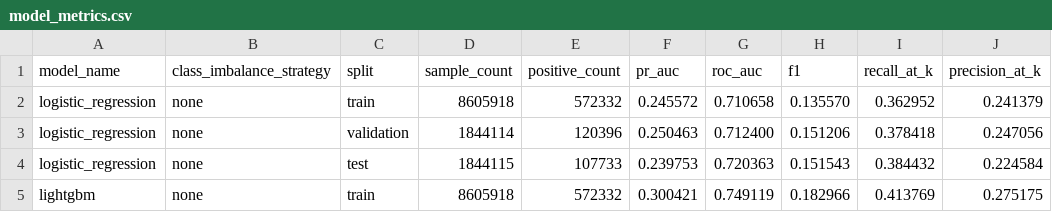
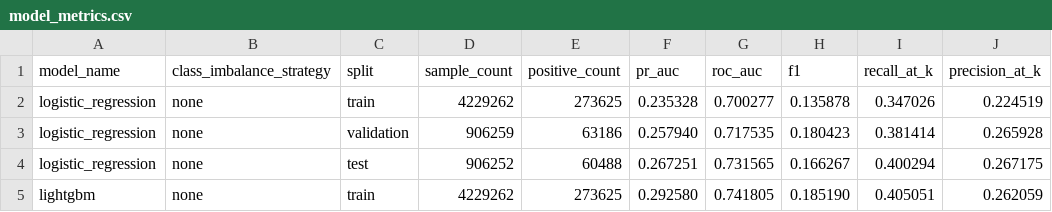
Before and after one commit to hyEOnjuNg0-0/purchase-propensity-forecasting, a CSV file: artifacts/reports/model_metrics.csv, drawn as a sheet; only a part is shown; the diff covers the shown part only; the diff names each change by its address in the sheet, - before the commit and + after, or states it on an @@ line.

```diff
--- a/artifacts/reports/model_metrics.csv
+++ b/artifacts/reports/model_metrics.csv
-D2 (sample_count): 8605918
+D2 (sample_count): 4229262
-E2 (positive_count): 572332
+E2 (positive_count): 273625
-F2 (pr_auc): 0.245572
+F2 (pr_auc): 0.235328
-G2 (roc_auc): 0.710658
+G2 (roc_auc): 0.700277
-H2 (f1): 0.135570
+H2 (f1): 0.135878
-I2 (recall_at_k): 0.362952
+I2 (recall_at_k): 0.347026
-J2 (precision_at_k): 0.241379
+J2 (precision_at_k): 0.224519
-D3 (sample_count): 1844114
+D3 (sample_count): 906259
-E3 (positive_count): 120396
+E3 (positive_count): 63186
-F3 (pr_auc): 0.250463
+F3 (pr_auc): 0.257940
-G3 (roc_auc): 0.712400
+G3 (roc_auc): 0.717535
-H3 (f1): 0.151206
+H3 (f1): 0.180423
-I3 (recall_at_k): 0.378418
+I3 (recall_at_k): 0.381414
-J3 (precision_at_k): 0.247056
+J3 (precision_at_k): 0.265928
-D4 (sample_count): 1844115
+D4 (sample_count): 906252
-E4 (positive_count): 107733
+E4 (positive_count): 60488
-F4 (pr_auc): 0.239753
+F4 (pr_auc): 0.267251
-G4 (roc_auc): 0.720363
+G4 (roc_auc): 0.731565
-H4 (f1): 0.151543
+H4 (f1): 0.166267
-I4 (recall_at_k): 0.384432
+I4 (recall_at_k): 0.400294
-J4 (precision_at_k): 0.224584
+J4 (precision_at_k): 0.267175
-D5 (sample_count): 8605918
+D5 (sample_count): 4229262
-E5 (positive_count): 572332
+E5 (positive_count): 273625
-F5 (pr_auc): 0.300421
+F5 (pr_auc): 0.292580
-G5 (roc_auc): 0.749119
+G5 (roc_auc): 0.741805
-H5 (f1): 0.182966
+H5 (f1): 0.185190
-I5 (recall_at_k): 0.413769
+I5 (recall_at_k): 0.405051
-J5 (precision_at_k): 0.275175
+J5 (precision_at_k): 0.262059
```
Also changed, not shown: 56 edited cells elsewhere in this file, artifacts/reports/baseline_feature_importance.csv, artifacts/reports/baseline_model_status.csv, 8 other files.
